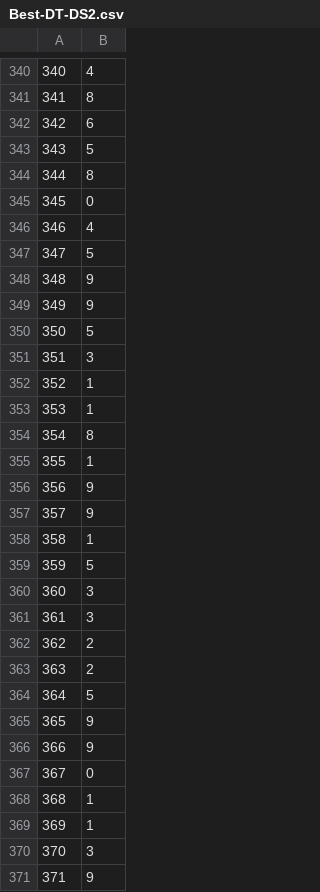
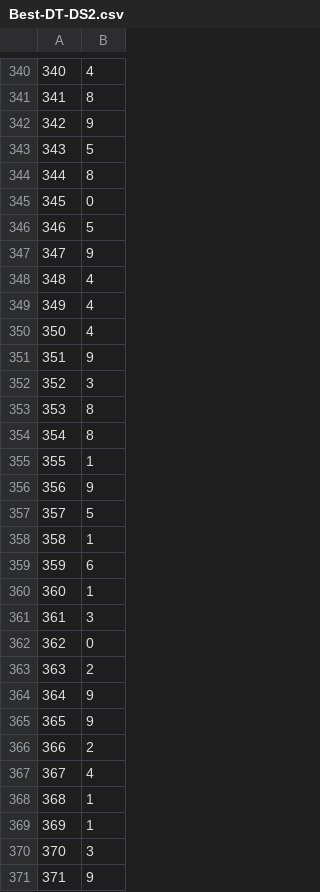
Before and after one commit to danseremet/comp472-assignments, a CSV file: A1/output_files/Best-DT-DS2.csv, drawn as a sheet; only a part is shown, gaps mark what is left out; the diff covers the shown part only.

```diff
--- a/A1/output_files/Best-DT-DS2.csv
+++ b/A1/output_files/Best-DT-DS2.csv
@@ -341,3 +341,3 @@
 341,8
-342,6
+342,9
 343,5
@@ -345,10 +345,10 @@
 345,0
-346,4
-347,5
-348,9
-349,9
-350,5
-351,3
-352,1
-353,1
+346,5
+347,9
+348,4
+349,4
+350,4
+351,9
+352,3
+353,8
 354,8
@@ -356,13 +356,13 @@
 356,9
-357,9
+357,5
 358,1
-359,5
-360,3
+359,6
+360,1
 361,3
-362,2
+362,0
 363,2
-364,5
+364,9
 365,9
-366,9
-367,0
+366,2
+367,4
 368,1
```
Also changed, not shown: 173 edited cells elsewhere in this file, A1/output_files/Best-DT-DS1.csv, 1 other file.
